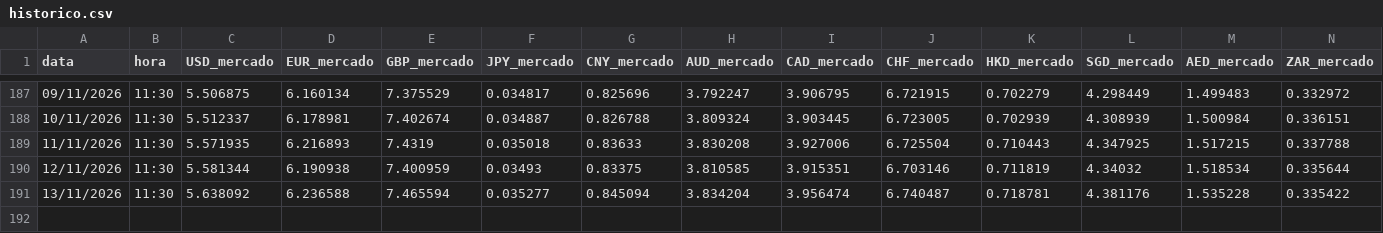
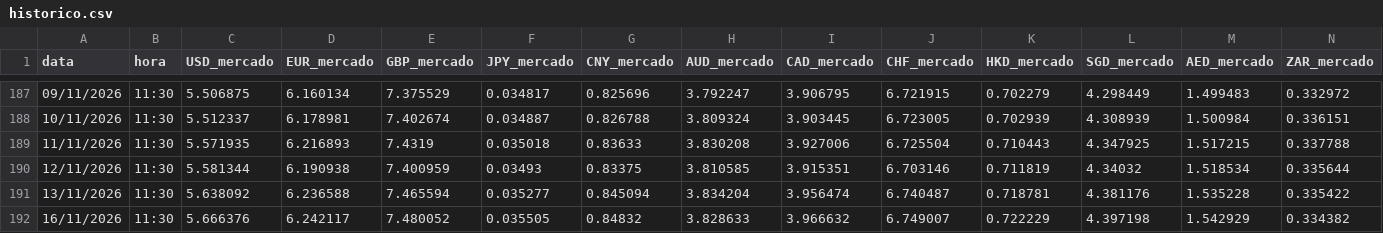
Before and after one commit to TI0Klas/cambio-klas-web, a CSV file: cambio-web/historico.csv, drawn as a sheet; only a part is shown, gaps mark what is left out; rows hold the shown columns only; the diff names each change by its address in the sheet, - before the commit and + after, or states it on an @@ line.

```diff
--- a/cambio-web/historico.csv
+++ b/cambio-web/historico.csv
+row 192: 16/11/2026 | 11:30 | 5.666376 | 6.242117 | 7.480052 | 0.035505 | 0.84832 | 3.828633 | 3.966632 | 6.749007 | 0.722229 | 4.397198 | 1.542929 | 0.334382
```
Also changed, not shown: 1 other file.
